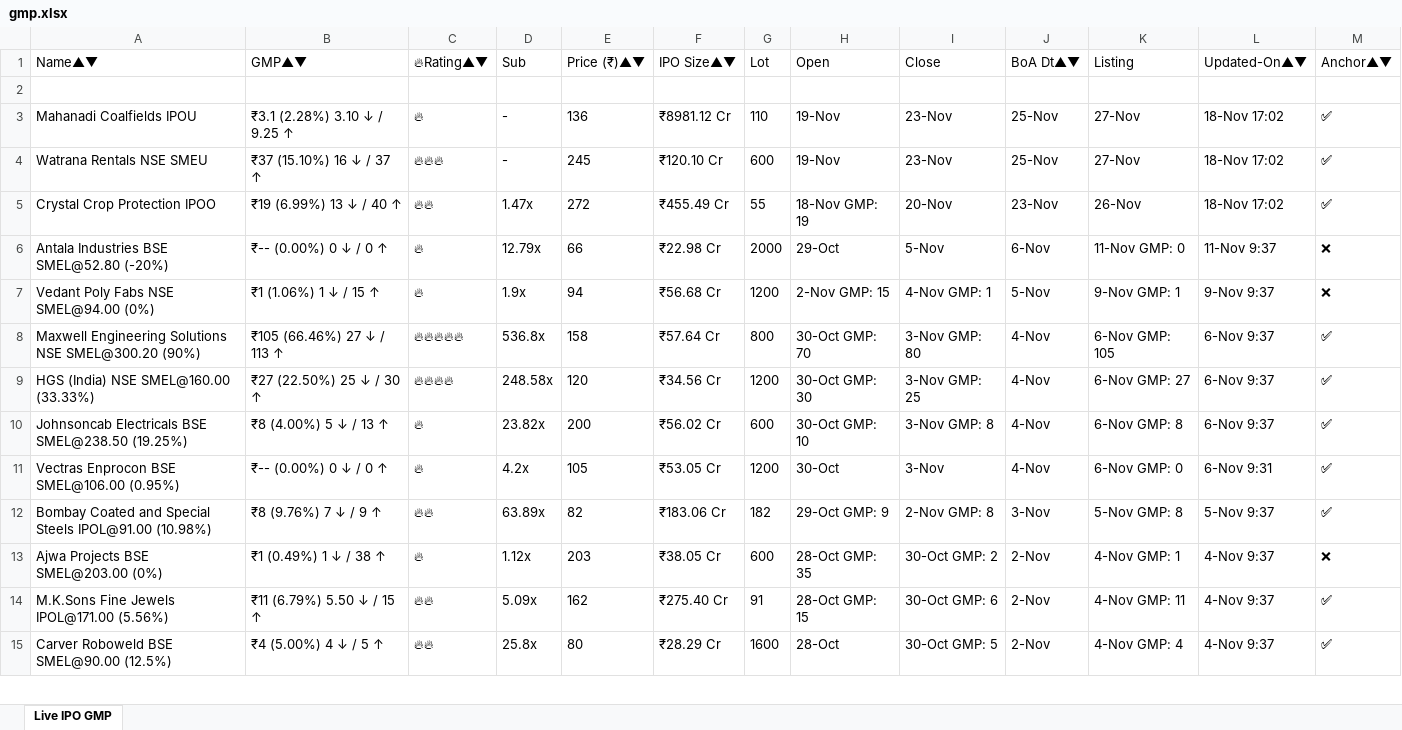
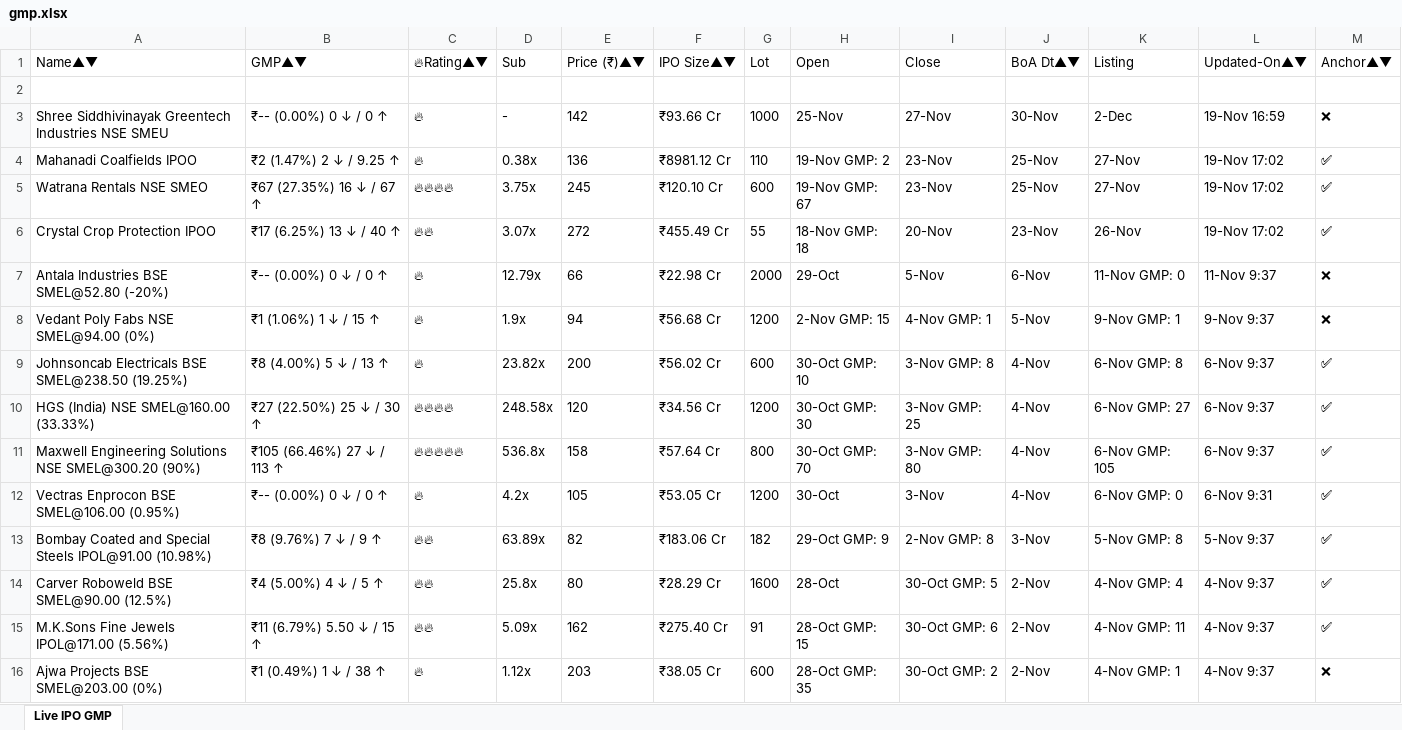
Before and after one commit to ayushpdkushwaha1/ipo-gmp-bot, an Excel workbook: files/gmp.xlsx, sheet Live IPO GMP, drawn as a sheet; only a part is shown; values as stored, in another font and other column widths than the file's, no borders; addresses are those after the commit; the diff covers the shown part only; the diff names each change by its address in the sheet, - before the commit and + after, or states it on an @@ line.

```diff
--- a/files/gmp.xlsx (sheet Live IPO GMP)
+++ b/files/gmp.xlsx (sheet Live IPO GMP)
+row 3: Shree Siddhivinayak Greentech Industries NSE SMEU | ₹-- (0.00%) 0 ↓ / 0 ↑ | 🔥 | - | 142 | ₹93.66 Cr | 1000 | 25-Nov | 27-Nov | 30-Nov | 2-Dec | 19-Nov 16:59 | ❌
-A4: Mahanadi Coalfields IPOU
+A4: Mahanadi Coalfields IPOO
-B4: ₹3.1 (2.28%) 3.10 ↓ / 9.25 ↑
+B4: ₹2 (1.47%) 2 ↓ / 9.25 ↑
-D4: -
+D4: 0.38x
-H4: 19-Nov
+H4: 19-Nov GMP: 2
-L4:L6: 18-Nov 17:02
+L4:L6: 19-Nov 17:02
-A5: Watrana Rentals NSE SMEU
+A5: Watrana Rentals NSE SMEO
-B5: ₹37 (15.10%) 16 ↓ / 37 ↑
+B5: ₹67 (27.35%) 16 ↓ / 67 ↑
-C5: 🔥🔥🔥
+C5: 🔥🔥🔥🔥
-D5: -
+D5: 3.75x
-H5: 19-Nov
+H5: 19-Nov GMP: 67
-B6: ₹19 (6.99%) 13 ↓ / 40 ↑
+B6: ₹17 (6.25%) 13 ↓ / 40 ↑
-D6: 1.47x
+D6: 3.07x
-H6: 18-Nov GMP: 19
+H6: 18-Nov GMP: 18
@@ row 10 moved to row 9: Johnsoncab Electricals BSE SMEL@238.50 (… @@
@@ row 9 moved to row 10: HGS (India) NSE SMEL@160.00 (33.33%) @@
@@ row 15 moved to row 14: Carver Roboweld BSE SMEL@90.00 (12.5%) @@
@@ row 14 moved to row 15: M.K.Sons Fine Jewels IPOL@171.00 (5.56%) @@
```
Also changed, not shown: 1 removed row and 4 moved rows elsewhere in this sheet, files/Mainboard_IPOs.xlsx, files/SME_IPOs.xlsx, 2 other files.
